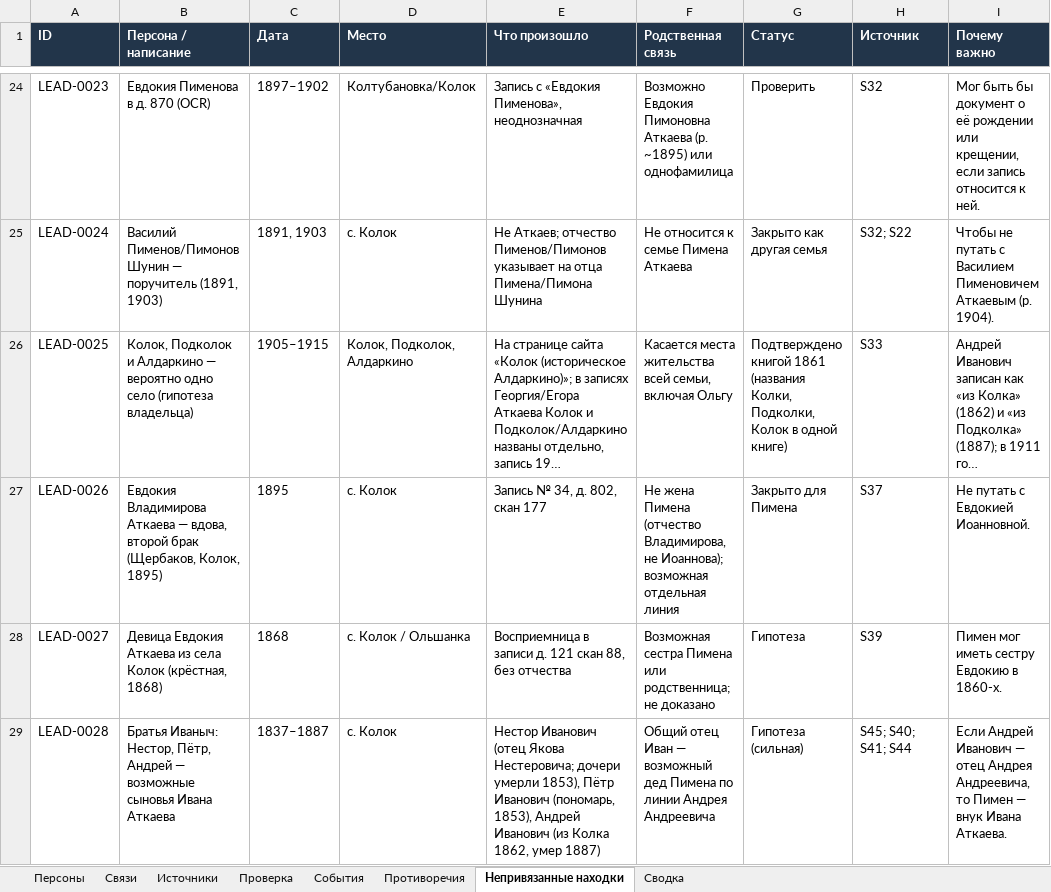
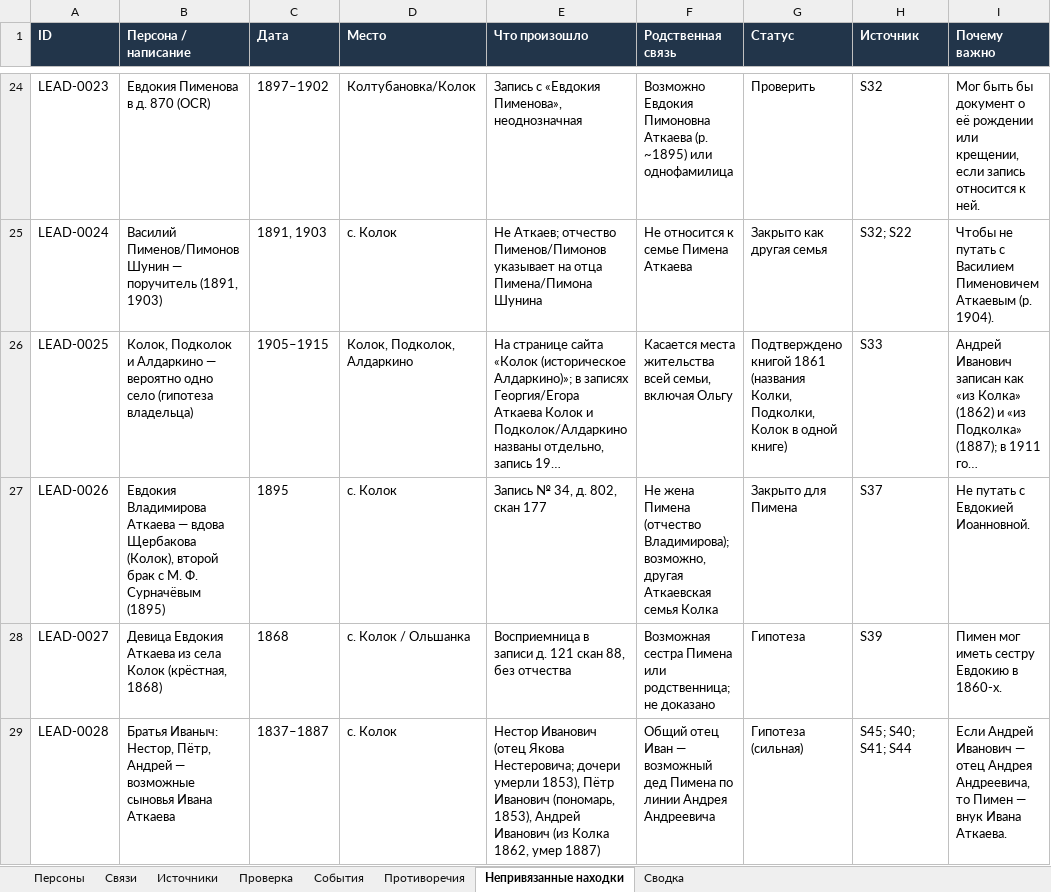
Before and after one commit to kilevoy/rykunov-family-tree, an Excel workbook: data/rykunov-family-tree.xlsx, sheet Непривязанные находки, drawn as a sheet; only a part is shown, gaps mark what is left out; long unchanged cells end in …; values as stored, in another font and other column widths than the file's, no borders; the diff names each change by its address in the sheet, - before the commit and + after, or states it on an @@ line.

```diff
--- a/data/rykunov-family-tree.xlsx (sheet Непривязанные находки)
+++ b/data/rykunov-family-tree.xlsx (sheet Непривязанные находки)
-B27 (Персона / написание): …Аткаева — вдова, второй брак (Щербаков, Колок, 1895)
+B27 (Персона / написание): …Аткаева — вдова Щербакова (Колок), второй брак с М. Ф. Сурначёвым (1895)
-F27 (Родственная связь): …Пимена (отчество Владимирова, не Иоаннова); возможная отдельная линия
+F27 (Родственная связь): …Пимена (отчество Владимирова); возможно, другая Аткаевская семья Колка
```
Also changed, not shown: sheet Источники.
